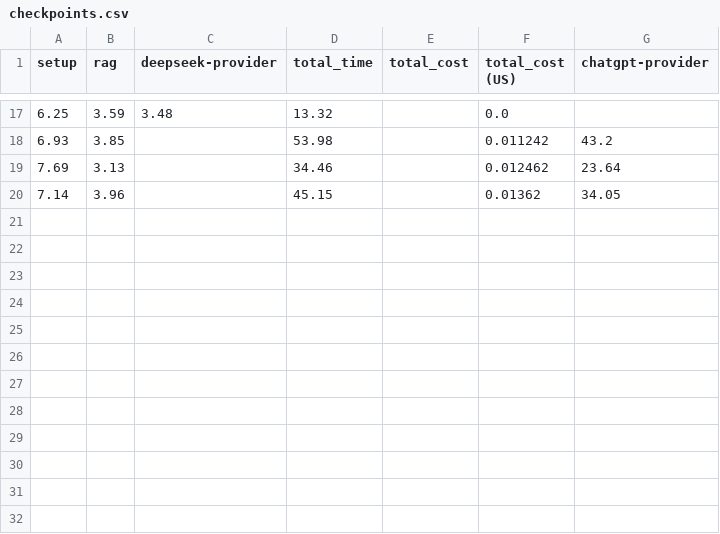
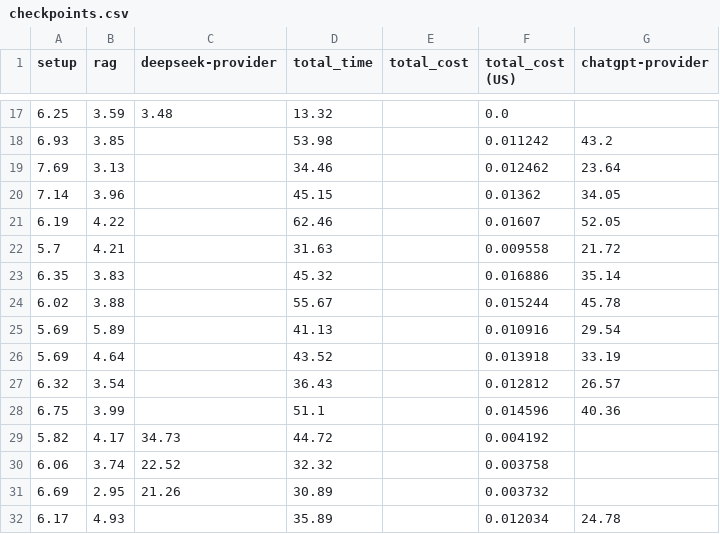
Before and after one commit to Cedricnator/esp3-chatbot, a CSV file: data/checkpoints.csv, drawn as a sheet; only a part is shown, gaps mark what is left out; the diff names each change by its address in the sheet, - before the commit and + after, or states it on an @@ line.

```diff
--- a/data/checkpoints.csv
+++ b/data/checkpoints.csv
+row 21: 6.19 | 4.22 |  | 62.46 |  | 0.01607 | 52.05
+row 22: 5.7 | 4.21 |  | 31.63 |  | 0.009558 | 21.72
+row 23: 6.35 | 3.83 |  | 45.32 |  | 0.016886 | 35.14
+row 24: 6.02 | 3.88 |  | 55.67 |  | 0.015244 | 45.78
+row 25: 5.69 | 5.89 |  | 41.13 |  | 0.010916 | 29.54
+row 26: 5.69 | 4.64 |  | 43.52 |  | 0.013918 | 33.19
+row 27: 6.32 | 3.54 |  | 36.43 |  | 0.012812 | 26.57
+row 28: 6.75 | 3.99 |  | 51.1 |  | 0.014596 | 40.36
+row 29: 5.82 | 4.17 | 34.73 | 44.72 |  | 0.004192
+row 30: 6.06 | 3.74 | 22.52 | 32.32 |  | 0.003758
+row 31: 6.69 | 2.95 | 21.26 | 30.89 |  | 0.003732
+row 32: 6.17 | 4.93 |  | 35.89 |  | 0.012034 | 24.78
```
Also changed, not shown: 16 other files.
